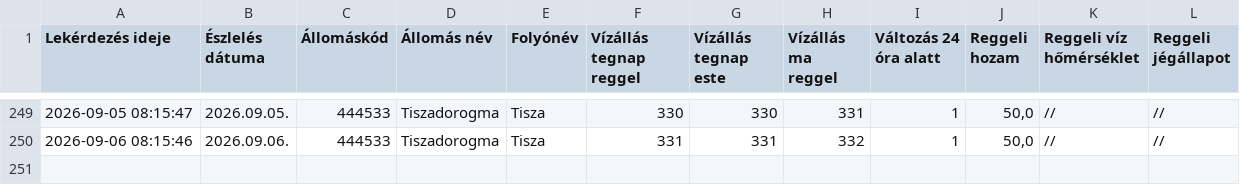
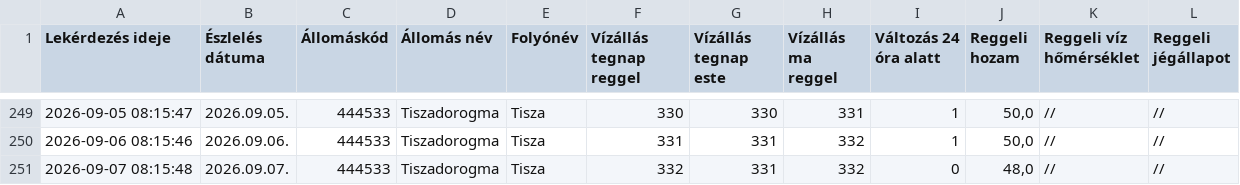
Before and after one commit to vsomosi/tisza_scraper, a CSV file: tiszadorogma_adatok.csv, drawn as a sheet; only a part is shown, gaps mark what is left out; the diff names each change by its address in the sheet, - before the commit and + after, or states it on an @@ line.

```diff
--- a/tiszadorogma_adatok.csv
+++ b/tiszadorogma_adatok.csv
+row 251: 2026-09-07 08:15:48 | 2026.09.07. | 444533 | Tiszadorogma | Tisza | 332 | 331 | 332 | 0 | 48,0 | // | //
```
